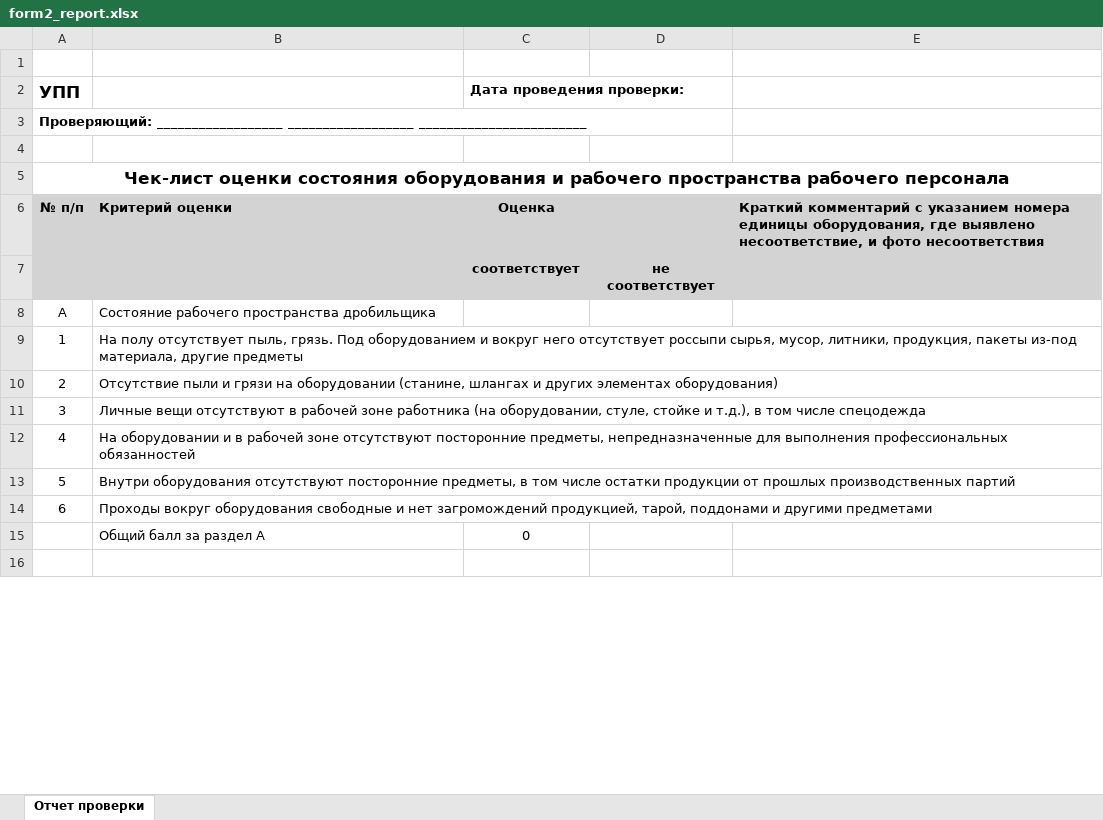
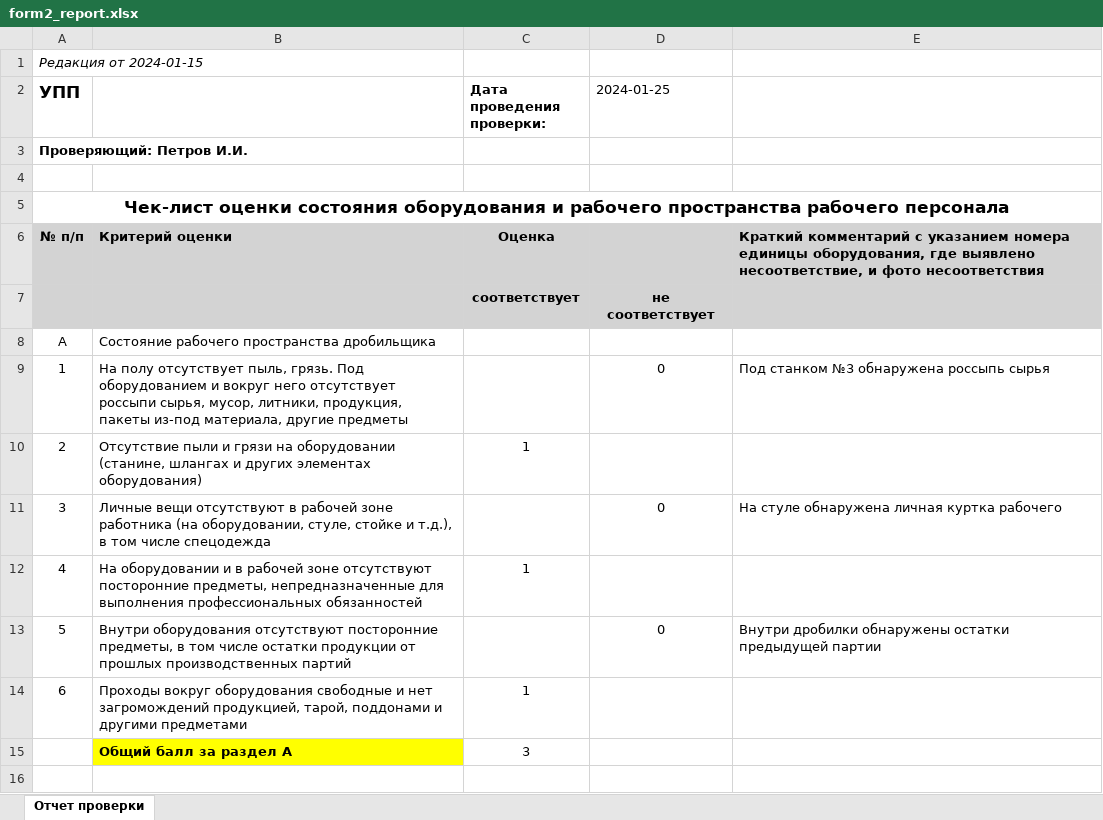
Before and after one commit to tgh561/Hackaton, an Excel workbook: analizing_data/filled_reports/form2_report.xlsx, sheet Отчет проверки, drawn as a sheet; only a part is shown; values as stored, in another font and other column widths than the file's, no borders; removed rows and columns are numbered as before the commit, all else as after; the diff covers the shown part only; the diff names each change by its address in the sheet, - before the commit and + after, or states it on an @@ line.

```diff
--- a/analizing_data/filled_reports/form2_report.xlsx (sheet Отчет проверки)
+++ b/analizing_data/filled_reports/form2_report.xlsx (sheet Отчет проверки)
-A1 (УПП): (empty)
+A1 (УПП): Редакция от 2024-01-15
-D2: (empty)
+D2: 2024-01-25
-A3 (УПП): Проверяющий: __________________ __________________ ________________________
+A3 (УПП): Проверяющий: Петров И.И.
-A8 (УПП): А
+A8 (УПП): A
-D9 (2024-01-25): (empty)
+D9 (2024-01-25): 0
-E9: (empty)
+E9: Под станком №3 обнаружена россыпь сырья
-C10 (Дата проведения проверки:): (empty)
+C10 (Дата проведения проверки:): 1
-D11 (2024-01-25): (empty)
+D11 (2024-01-25): 0
-E11: (empty)
+E11: На стуле обнаружена личная куртка рабочего
-C12 (Дата проведения проверки:): (empty)
+C12 (Дата проведения проверки:): 1
-D13 (2024-01-25): (empty)
+D13 (2024-01-25): 0
-E13: (empty)
+E13: Внутри дробилки обнаружены остатки предыдущей партии
-C14 (Дата проведения проверки:): (empty)
+C14 (Дата проведения проверки:): 1
-row 15:  | Общий балл за раздел А | 0
+row 15:  | Общий балл за раздел A | 3
```
Also changed, not shown: 2 added rows, 6 removed rows and 22 edited cells elsewhere in this sheet, analizing_data/filled_reports/form1_report.xlsx, analizing_data/filled_reports/form3_report.xlsx, 26 other files.
